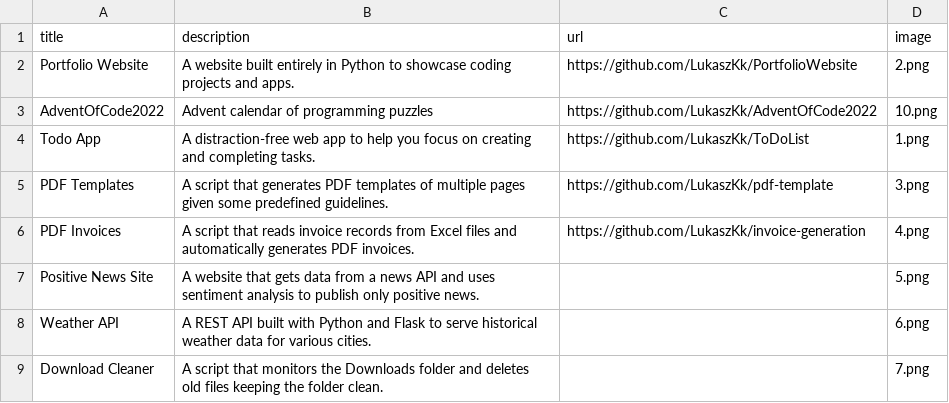
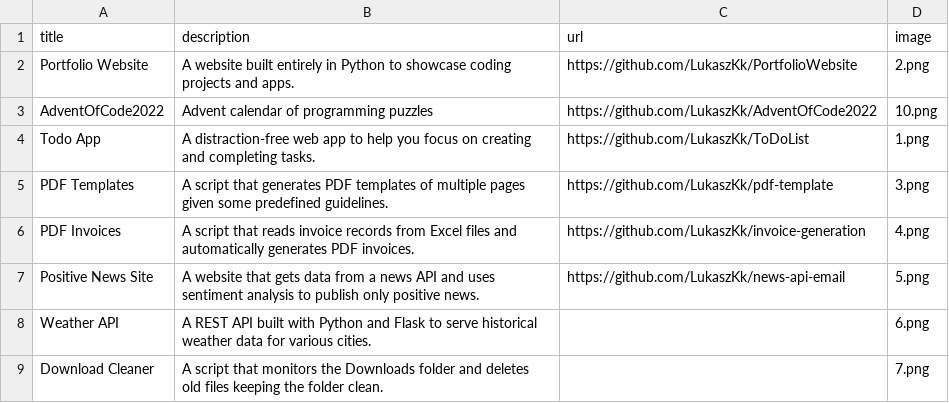
Before and after one commit to LukaszKk/PortfolioWebsite, a CSV file: data/data.csv, drawn as a sheet; only a part is shown.

Commit message:
news site

```diff
--- a/data/data.csv
+++ b/data/data.csv
@@ -6,3 +6,3 @@ PDF Templates;A script that generates PDF templates of multiple pages given some
 PDF Invoices;A script that reads invoice records from Excel files and automatically generates PDF invoices.;https://github.com/LukaszKk/invoice-generation;4.png
-Positive News Site;A website that gets data from a news API and uses sentiment analysis to publish only positive news.;;5.png
+Positive News Site;A website that gets data from a news API and uses sentiment analysis to publish only positive news.;https://github.com/LukaszKk/news-api-email;5.png
 Weather API;A REST API built with Python and Flask to serve historical weather data for various cities.;;6.png
```
